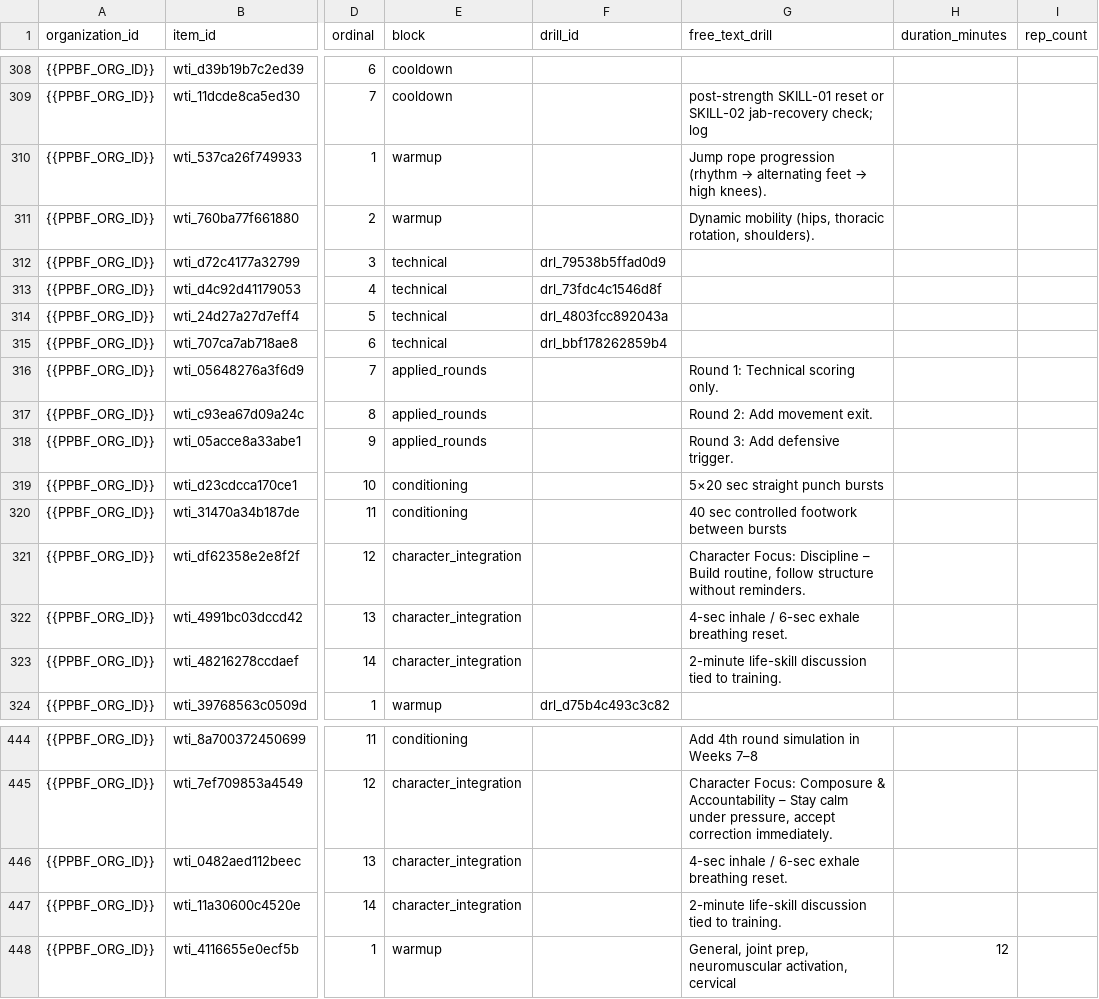
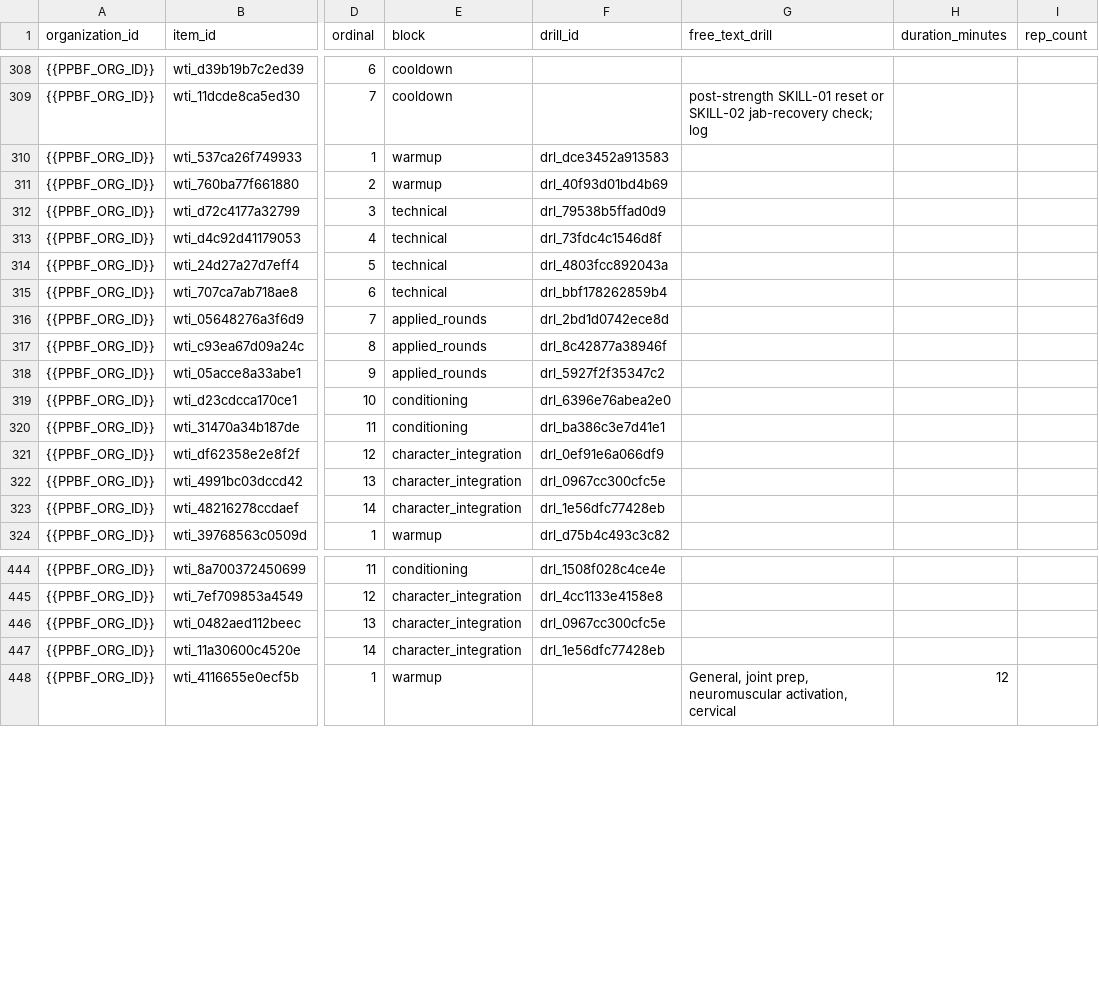
Before and after one commit to PunxsyProminence/ppbf-platform, a CSV file: apps/web/seed-data/workout-templates/seed_workout_template_items.csv, drawn as a sheet; only a part is shown, gaps mark what is left out; the diff covers the shown part only; the diff names each change by its address in the sheet, - before the commit and + after, or states it on an @@ line.

```diff
--- a/apps/web/seed-data/workout-templates/seed_workout_template_items.csv
+++ b/apps/web/seed-data/workout-templates/seed_workout_template_items.csv
-F310 (drill_id): (empty)
+F310 (drill_id): drl_dce3452a913583
@@ G310 (free_text_drill): Jump rope progression (rhythm → alternating feet → high knees). → (empty) @@
-F311 (drill_id): (empty)
+F311 (drill_id): drl_40f93d01bd4b69
-G311 (free_text_drill): Dynamic mobility (hips, thoracic rotation, shoulders).
+G311 (free_text_drill): (empty)
-F316 (drill_id): (empty)
+F316 (drill_id): drl_2bd1d0742ece8d
-G316 (free_text_drill): Round 1: Technical scoring only.
+G316 (free_text_drill): (empty)
-F317 (drill_id): (empty)
+F317 (drill_id): drl_8c42877a38946f
-G317 (free_text_drill): Round 2: Add movement exit.
+G317 (free_text_drill): (empty)
-F318 (drill_id): (empty)
+F318 (drill_id): drl_5927f2f35347c2
-G318 (free_text_drill): Round 3: Add defensive trigger.
+G318 (free_text_drill): (empty)
-F319 (drill_id): (empty)
+F319 (drill_id): drl_6396e76abea2e0
-G319 (free_text_drill): 5×20 sec straight punch bursts
+G319 (free_text_drill): (empty)
-F320 (drill_id): (empty)
+F320 (drill_id): drl_ba386c3e7d41e1
-G320 (free_text_drill): 40 sec controlled footwork between bursts
+G320 (free_text_drill): (empty)
-F321 (drill_id): (empty)
+F321 (drill_id): drl_0ef91e6a066df9
-G321 (free_text_drill): Character Focus: Discipline – Build routine, follow structure without reminders.
+G321 (free_text_drill): (empty)
-F322 (drill_id): (empty)
+F322 (drill_id): drl_0967cc300cfc5e
-G322 (free_text_drill): 4-sec inhale / 6-sec exhale breathing reset.
+G322 (free_text_drill): (empty)
-F323 (drill_id): (empty)
+F323 (drill_id): drl_1e56dfc77428eb
-G323 (free_text_drill): 2-minute life-skill discussion tied to training.
+G323 (free_text_drill): (empty)
-F444 (drill_id): (empty)
+F444 (drill_id): drl_1508f028c4ce4e
-G444 (free_text_drill): Add 4th round simulation in Weeks 7–8
+G444 (free_text_drill): (empty)
-F445 (drill_id): (empty)
+F445 (drill_id): drl_4cc1133e4158e8
-G445 (free_text_drill): Character Focus: Composure & Accountability – Stay calm under pressure, accept correction immediately.
+G445 (free_text_drill): (empty)
-F446 (drill_id): (empty)
+F446 (drill_id): drl_0967cc300cfc5e
-G446 (free_text_drill): 4-sec inhale / 6-sec exhale breathing reset.
+G446 (free_text_drill): (empty)
-F447 (drill_id): (empty)
+F447 (drill_id): drl_1e56dfc77428eb
-G447 (free_text_drill): 2-minute life-skill discussion tied to training.
+G447 (free_text_drill): (empty)
```
Also changed, not shown: 32 edited cells elsewhere in this file, apps/web/seed-data/workout-templates/seed_workout_templates.csv, 5 other files.
